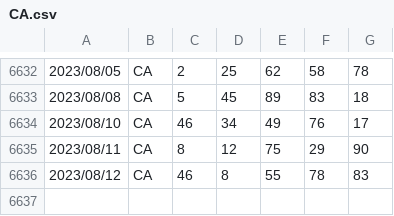
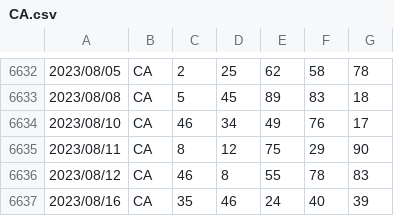
Before and after one commit to OnizukaPy/EstrazioniLotto, a CSV file: estrazioni/CA.csv, drawn as a sheet; only a part is shown, gaps mark what is left out; the diff names each change by its address in the sheet, - before the commit and + after, or states it on an @@ line.

```diff
--- a/estrazioni/CA.csv
+++ b/estrazioni/CA.csv
+row 6637: 2023/08/16 | CA | 35 | 46 | 24 | 40 | 39
```
Also changed, not shown: estrazioni/FI.csv, estrazioni/GE.csv, 12 other files.
